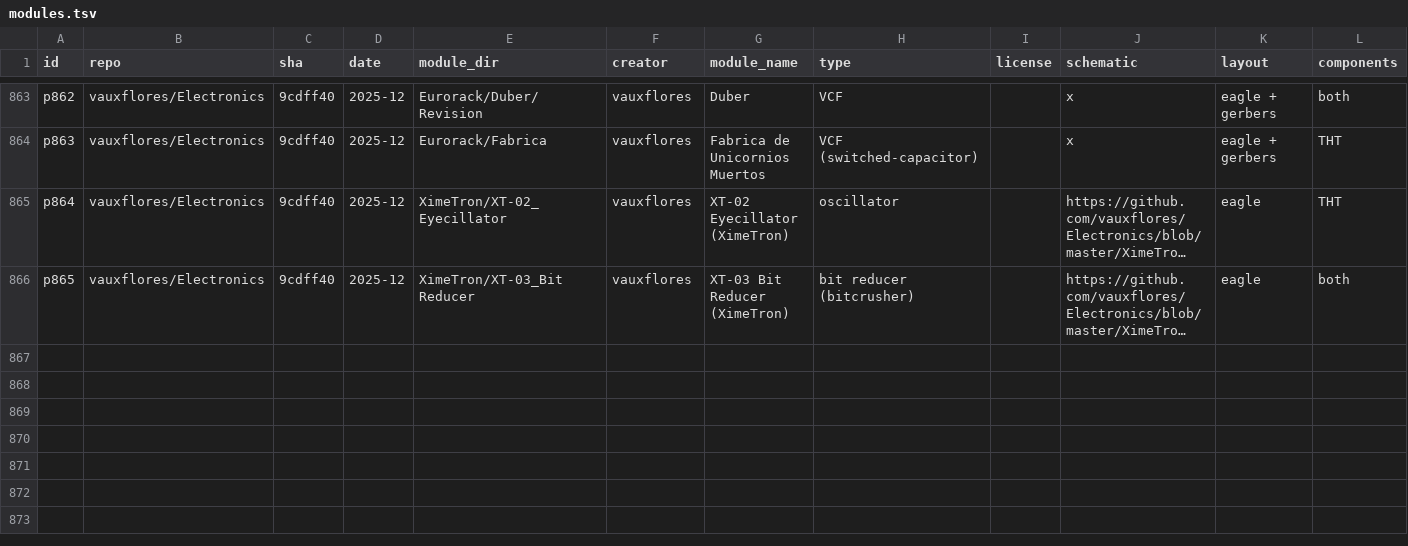
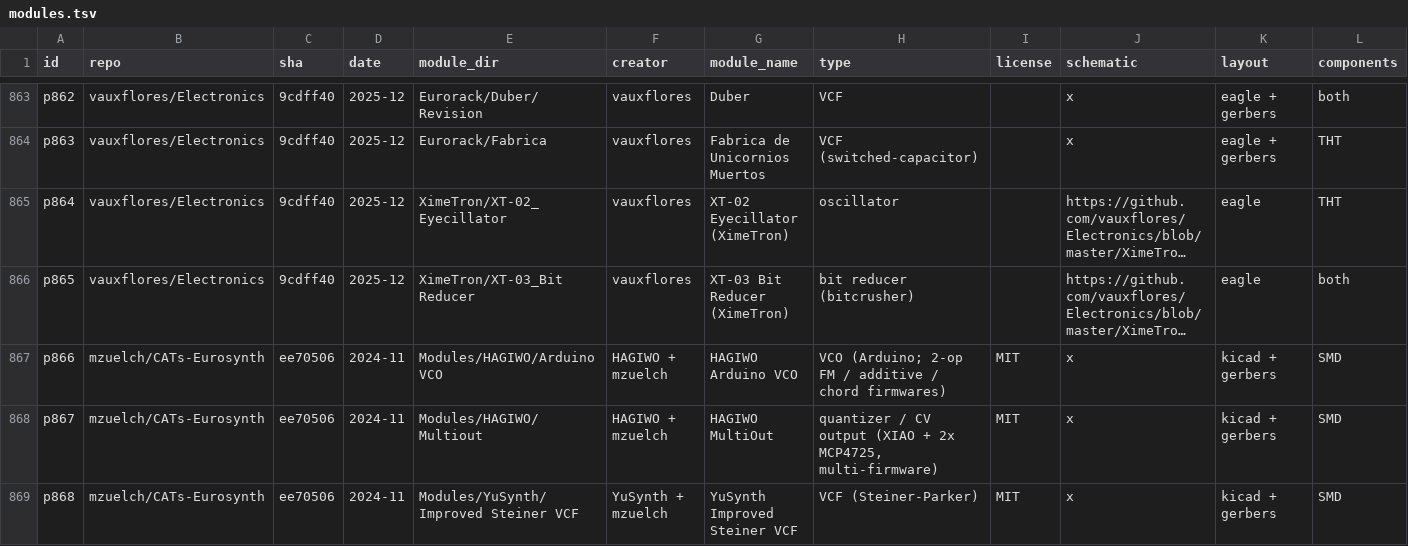
Before and after one commit to daaaaaaaaaniel/my-awesome-eurorack, a TSV file: data/modules.tsv, drawn as a sheet; only a part is shown, gaps mark what is left out; long unchanged cells end in …; rows hold the shown columns only; the diff names each change by its address in the sheet, - before the commit and + after, or states it on an @@ line.

```diff
--- a/data/modules.tsv
+++ b/data/modules.tsv
+row 867: p866 | mzuelch/CATs-Eurosynth | ee70506 | 2024-11 | Modules/HAGIWO/Arduino VCO | HAGIWO + mzuelch | HAGIWO Arduino VCO | VCO (Arduino; 2-op FM / additive / chord firmwares) | MIT | x | kicad + gerbers | SMD
+row 868: p867 | mzuelch/CATs-Eurosynth | ee70506 | 2024-11 | Modules/HAGIWO/Multiout | HAGIWO + mzuelch | HAGIWO MultiOut | quantizer / CV output (XIAO + 2x MCP4725, multi-firmware) | MIT | x | kicad + gerbers | SMD
+row 869: p868 | mzuelch/CATs-Eurosynth | ee70506 | 2024-11 | Modules/YuSynth/Improved Steiner VCF | YuSynth + mzuelch | YuSynth Improved Steiner VCF | VCF (Steiner-Parker) | MIT | x | kicad + gerbers | SMD
```
Also changed, not shown: data/deferred.tsv, data/runlist.tsv, 5 other files.
